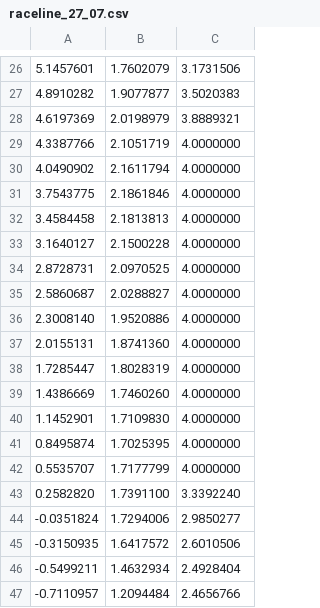
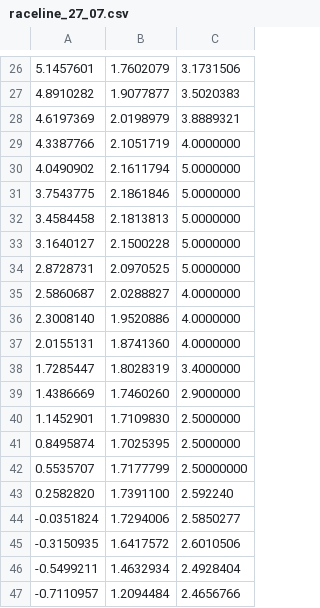
Before and after one commit to JaimeG-ELC/coche_ws_repo, a CSV file: src/pure_pursuit_pkg/racelines/raceline_27_07.csv, drawn as a sheet; only a part is shown, gaps mark what is left out; the diff covers the shown part only.

```diff
--- a/src/pure_pursuit_pkg/racelines/raceline_27_07.csv
+++ b/src/pure_pursuit_pkg/racelines/raceline_27_07.csv
@@ -29,7 +29,7 @@
 4.3387766,2.1051719,4.0000000
-4.0490902,2.1611794,4.0000000
-3.7543775,2.1861846,4.0000000
-3.4584458,2.1813813,4.0000000
-3.1640127,2.1500228,4.0000000
-2.8728731,2.0970525,4.0000000
+4.0490902,2.1611794,5.0000000
+3.7543775,2.1861846,5.0000000
+3.4584458,2.1813813,5.0000000
+3.1640127,2.1500228,5.0000000
+2.8728731,2.0970525,5.0000000
 2.5860687,2.0288827,4.0000000
@@ -37,9 +37,9 @@
 2.0155131,1.8741360,4.0000000
-1.7285447,1.8028319,4.0000000
-1.4386669,1.7460260,4.0000000
-1.1452901,1.7109830,4.0000000
-0.8495874,1.7025395,4.0000000
-0.5535707,1.7177799,4.0000000
-0.2582820,1.7391100,3.3392240
--0.0351824,1.7294006,2.9850277
+1.7285447,1.8028319,3.4000000
+1.4386669,1.7460260,2.9000000
+1.1452901,1.7109830,2.5000000
+0.8495874,1.7025395,2.5000000
+0.5535707,1.7177799,2.50000000
+0.2582820,1.7391100,2.592240
+-0.0351824,1.7294006,2.5850277
 -0.3150935,1.6417572,2.6010506
```
Also changed, not shown: 12 edited cells elsewhere in this file, 12 other files.
